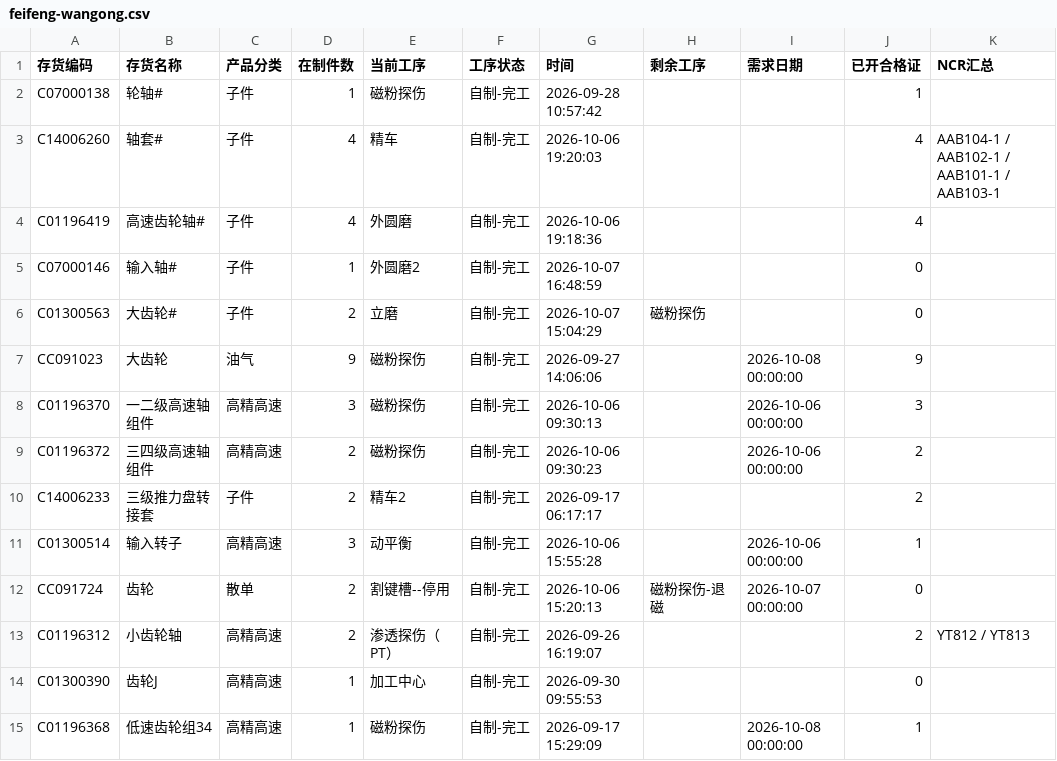
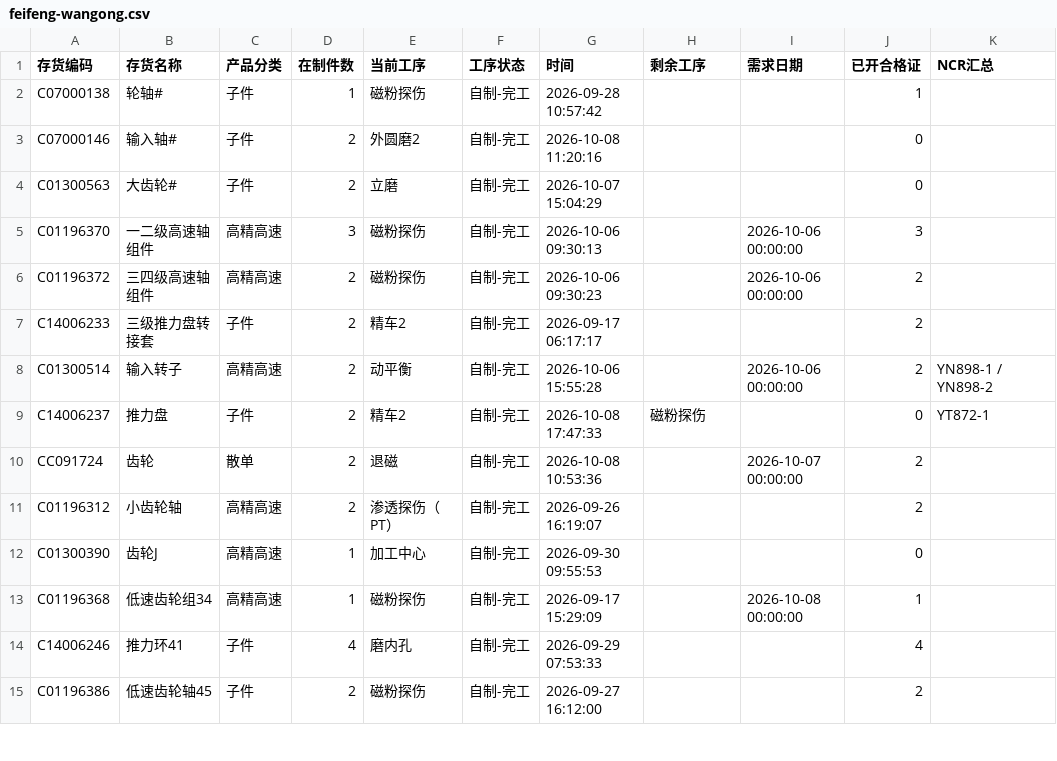
Before and after one commit to ZhanghaoWorkbuddy10/action-board, a CSV file: feifeng-wangong.csv, drawn as a sheet; only a part is shown; the shorter side is filled out with more unchanged rows; the diff covers the shown part only.

```diff
--- a/feifeng-wangong.csv
+++ b/feifeng-wangong.csv
@@ -2,7 +2,4 @@
 C07000138,轮轴#,子件,1,磁粉探伤,自制-完工,2026-09-28 10:57:42,,,1,
-C14006260,轴套#,子件,4,精车,自制-完工,2026-10-06 19:20:03,,,4,AAB104-1 / AAB102-1 / AAB101-1 / AAB103-1
-C01196419,高速齿轮轴#,子件,4,外圆磨,自制-完工,2026-10-06 19:18:36,,,4,
-C07000146,输入轴#,子件,1,外圆磨2,自制-完工,2026-10-07 16:48:59,,,0,
-C01300563,大齿轮#,子件,2,立磨,自制-完工,2026-10-07 15:04:29,磁粉探伤,,0,
-CC091023,大齿轮,油气,9,磁粉探伤,自制-完工,2026-09-27 14:06:06,,2026-10-08 00:00:00,9,
+C07000146,输入轴#,子件,2,外圆磨2,自制-完工,2026-10-08 11:20:16,,,0,
+C01300563,大齿轮#,子件,2,立磨,自制-完工,2026-10-07 15:04:29,,,0,
 C01196370,一二级高速轴组件,高精高速,3,磁粉探伤,自制-完工,2026-10-06 09:30:13,,2026-10-06 00:00:00,3,
@@ -10,5 +7,6 @@ C01196372,三四级高速轴组件,高精高速,2,磁粉探伤,自制-完工,202
 C14006233,三级推力盘转接套,子件,2,精车2,自制-完工,2026-09-17 06:17:17,,,2,
-C01300514,输入转子,高精高速,3,动平衡,自制-完工,2026-10-06 15:55:28,,2026-10-06 00:00:00,1,
-CC091724,齿轮,散单,2,割键槽--停用,自制-完工,2026-10-06 15:20:13,磁粉探伤-退磁,2026-10-07 00:00:00,0,
-C01196312,小齿轮轴,高精高速,2,渗透探伤（PT）,自制-完工,2026-09-26 16:19:07,,,2,YT812 / YT813
+C01300514,输入转子,高精高速,2,动平衡,自制-完工,2026-10-06 15:55:28,,2026-10-06 00:00:00,2,YN898-1 / YN898-2
+C14006237,推力盘,子件,2,精车2,自制-完工,2026-10-08 17:47:33,磁粉探伤,,0,YT872-1
+CC091724,齿轮,散单,2,退磁,自制-完工,2026-10-08 10:53:36,,2026-10-07 00:00:00,2,
+C01196312,小齿轮轴,高精高速,2,渗透探伤（PT）,自制-完工,2026-09-26 16:19:07,,,2,
 C01300390,齿轮J,高精高速,1,加工中心,自制-完工,2026-09-30 09:55:53,,,0,
```
Also changed, not shown: 9 added rows, 4 removed rows and 7 edited cells elsewhere in this file.
